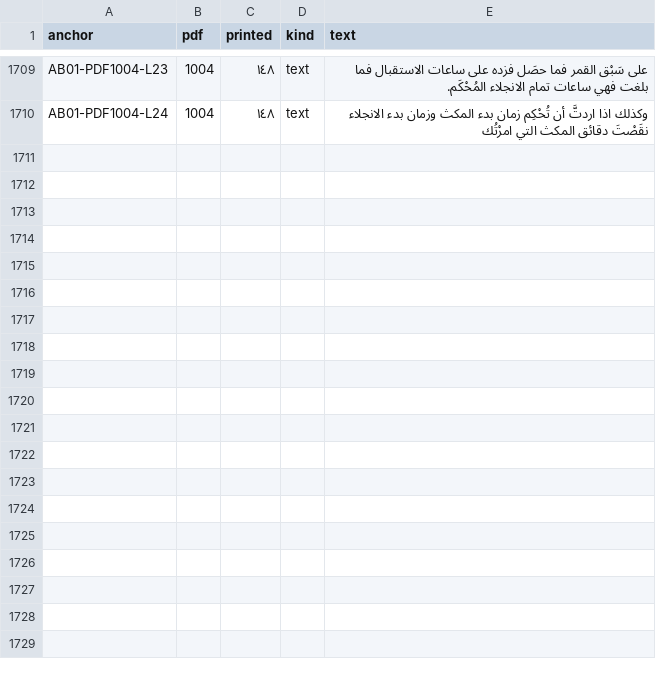
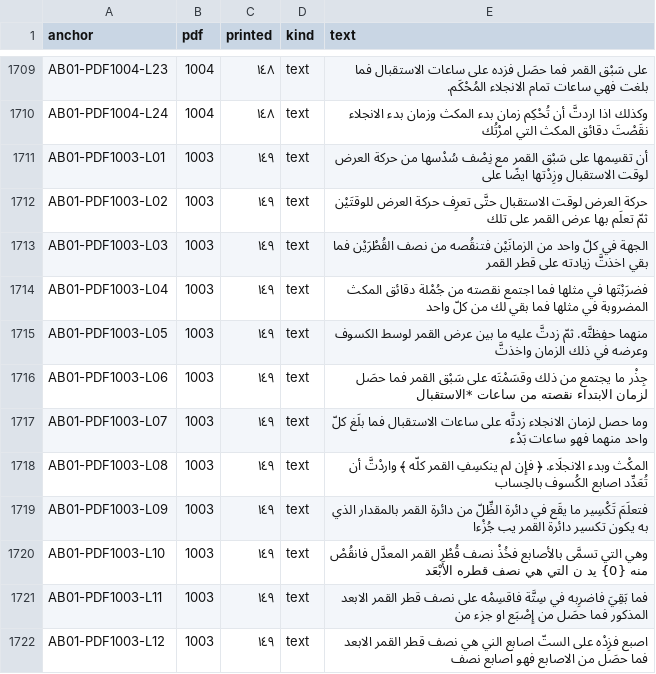
Before and after one commit to KokunoYumeto/al-battani, a TSV file: S11/textus/anchors.tsv, drawn as a sheet; only a part is shown, gaps mark what is left out; the diff covers the shown part only.

```diff
--- a/S11/textus/anchors.tsv
+++ b/S11/textus/anchors.tsv
@@ -1710 +1710,13 @@ AB01-PDF1004-L23	1004	١٤٨	text	على سَبْق القمر فما حصَل
 AB01-PDF1004-L24	1004	١٤٨	text	وكذلك اذا اردتَّ أن تُحْكِم زمان بدء المكث وزمان بدء الانجلاء نقَصْتَ دقائق المكث التي امرْتُك
+AB01-PDF1003-L01	1003	١٤٩	text	أن تقسِمها على سَبْق القمر مع نِصْف سُدْسها من حركة العرض لوقت الاستقبال وزِدْتها ايضًا على
+AB01-PDF1003-L02	1003	١٤٩	text	حركة العرض لوقت الاستقبال حتَّى تعرِف حركة العرض للوقتَيْن ثمّ تعلَم بها عرض القمر على تلك
+AB01-PDF1003-L03	1003	١٤٩	text	الجهة في كلّ واحد من الزمانَيْن فتنقُصه من نصف القُطْرَيْن فما بقي اخذتَّ زيادته على قطر القمر
+AB01-PDF1003-L04	1003	١٤٩	text	فضرَبْتَها في مثلها فما اجتمع نقصته من جُمْلة دقائق المكث المضروبة في مثلها فما بقي لك من كلّ واحد
+AB01-PDF1003-L05	1003	١٤٩	text	منهما حفِظتَّه. ثمّ زدتَّ عليه ما بين عرض القمر لوسط الكسوف وعرضه في ذلك الزمان واخذتَّ
+AB01-PDF1003-L06	1003	١٤٩	text	جِذْر ما يجتمع من ذلك وقسَمْتَه على سَبْق القمر فما حصَل لزمان الابتداء نقصته من ساعات *الاستقبال
+AB01-PDF1003-L07	1003	١٤٩	text	وما حصل لزمان الانجلاء زدتَّه على ساعات الاستقبال فما بلَغ كلّ واحد منهما فهو ساعات بَدْء
+AB01-PDF1003-L08	1003	١٤٩	text	المكْث وبدء الانجلَاء. ﴿ فإِن لم ينكسِفِ القمر كلّه ﴾ واردْتَّ أن تُعَدِّد اصابع الكُسوف بالحِساب
+AB01-PDF1003-L09	1003	١٤٩	text	فتعلَمَ تَكْسِير ما يقَع في دائرة الظِّلّ من دائرة القمر بالمقدار الذي به يكون تكسير دائرة القمر يب جُزْءا
+AB01-PDF1003-L10	1003	١٤٩	text	وهي التي تسمَّى بالأصابع فخُذْ نصف قُطْر القمر المعدَّل فانقُصْ منه {0} يد ن التي هي نصف قطره الأَبْعَد
+AB01-PDF1003-L11	1003	١٤٩	text	فما بَقِيَ فاضرِبه في سِتَّة فاقسِمْه على نصف قطر القمر الابعد المذكور فما حصَل من إِصْبَع او جزء من
+AB01-PDF1003-L12	1003	١٤٩	text	اصبع فزِدْه على الستّ اصابع الني هي نصف قطر القمر الابعد فما حصَل من الاصابع فهو اصابع نصف
```
Also changed, not shown: 12 added rows elsewhere in this file, 7 other files.
